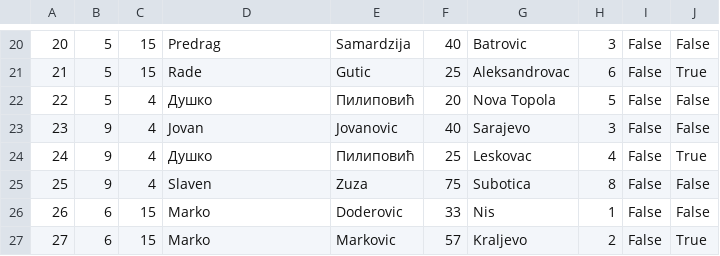
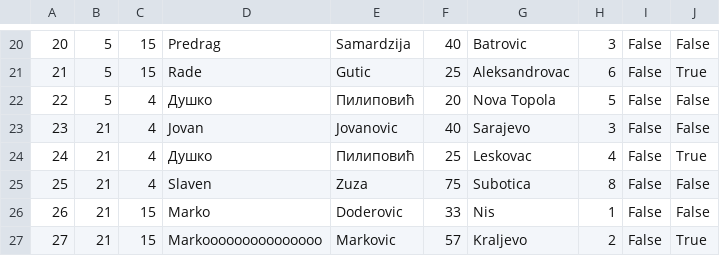
Before and after one commit to marija-djurdjevic/Booking, a CSV file: Resources/Data/tourReservation.csv, drawn as a sheet; only a part is shown, gaps mark what is left out.

```diff
--- a/Resources/Data/tourReservation.csv
+++ b/Resources/Data/tourReservation.csv
@@ -22,6 +22,6 @@
 22|5|4|Душко|Пилиповић|20|Nova Topola|5|False|False
-23|9|4|Jovan|Jovanovic|40|Sarajevo|3|False|False
-24|9|4|Душко|Пилиповић|25|Leskovac|4|False|True
-25|9|4|Slaven|Zuza|75|Subotica|8|False|False
-26|6|15|Marko|Doderovic|33|Nis|1|False|False
-27|6|15|Marko|Markovic|57|Kraljevo|2|False|True
+23|21|4|Jovan|Jovanovic|40|Sarajevo|3|False|False
+24|21|4|Душко|Пилиповић|25|Leskovac|4|False|True
+25|21|4|Slaven|Zuza|75|Subotica|8|False|False
+26|21|15|Marko|Doderovic|33|Nis|1|False|False
+27|21|15|Markooooooooooooooo|Markovic|57|Kraljevo|2|False|True
```
Also changed, not shown: Resources/Data/keyPoints.csv, Resources/Data/livetour.csv, 18 other files.
